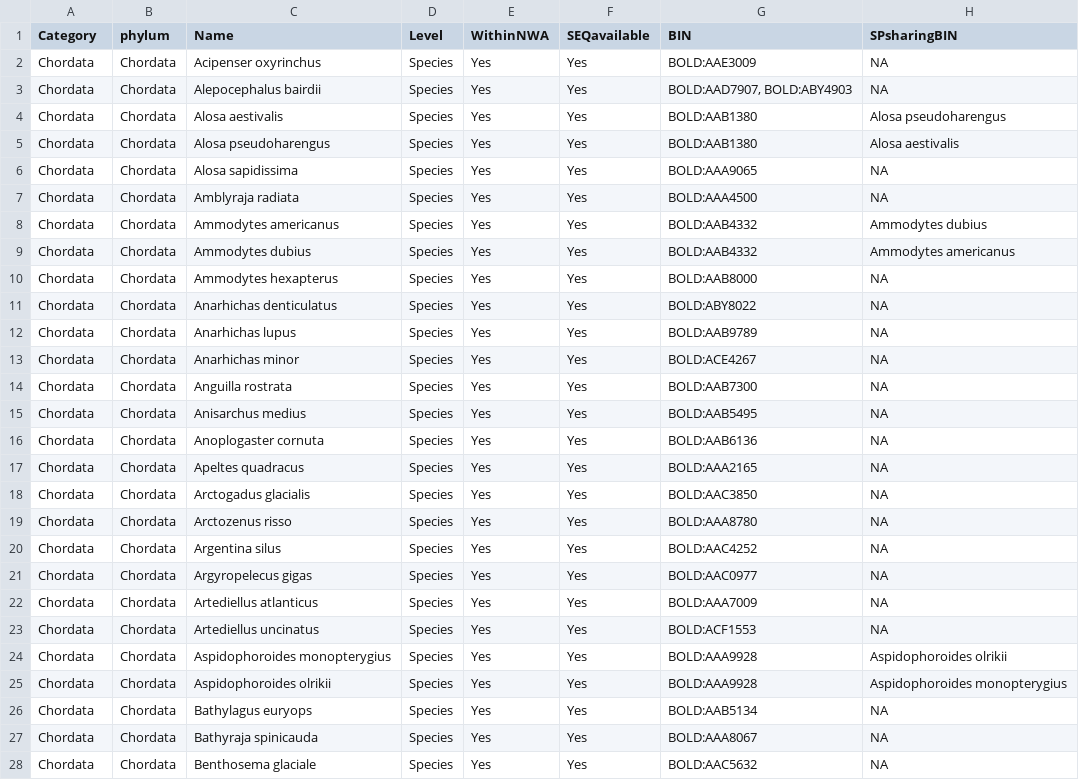
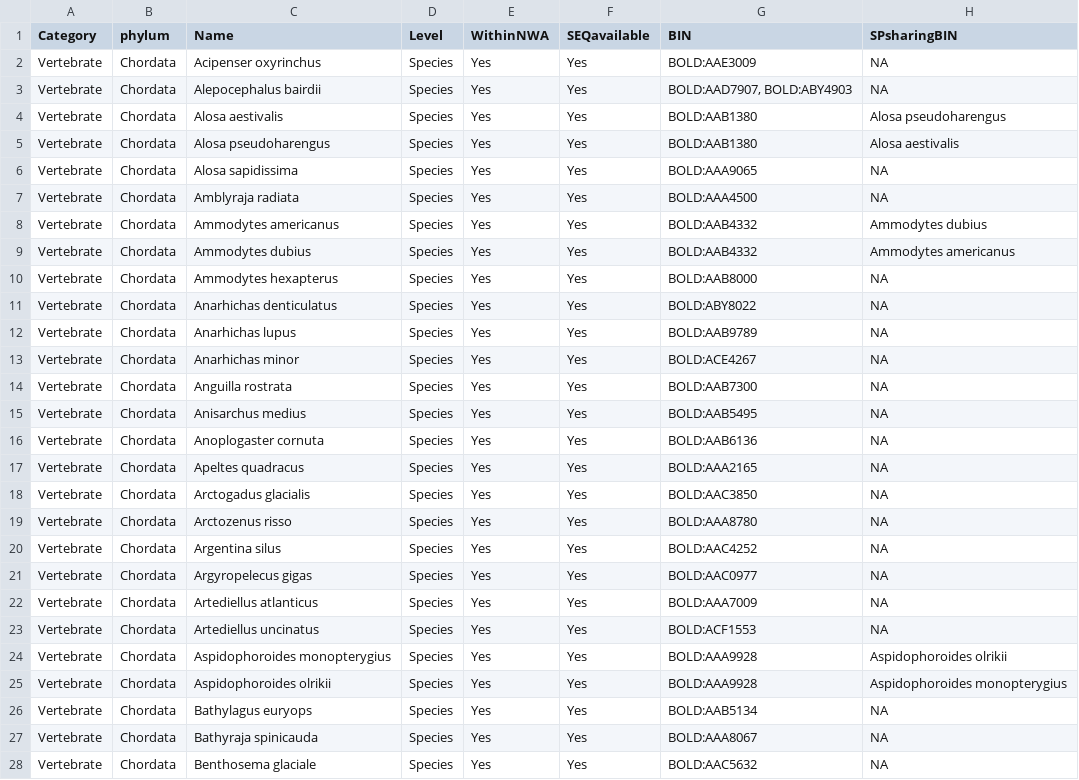
Before and after one commit to GenomicsMLI-DFO/GSL_COI_ref_library, a CSV file: 01_Raw_data/GSL_included_taxa.csv, drawn as a sheet; only a part is shown; the diff covers the shown part only; the diff names each change by its address in the sheet, - before the commit and + after, or states it on an @@ line.

Commit message:
Change cat from Chordata to vertebrate/invertebrate

```diff
--- a/01_Raw_data/GSL_included_taxa.csv
+++ b/01_Raw_data/GSL_included_taxa.csv
-A2:A28 (Category): Chordata
+A2:A28 (Category): Vertebrate
```
Also changed, not shown: 153 edited cells elsewhere in this file, 2 other files.
